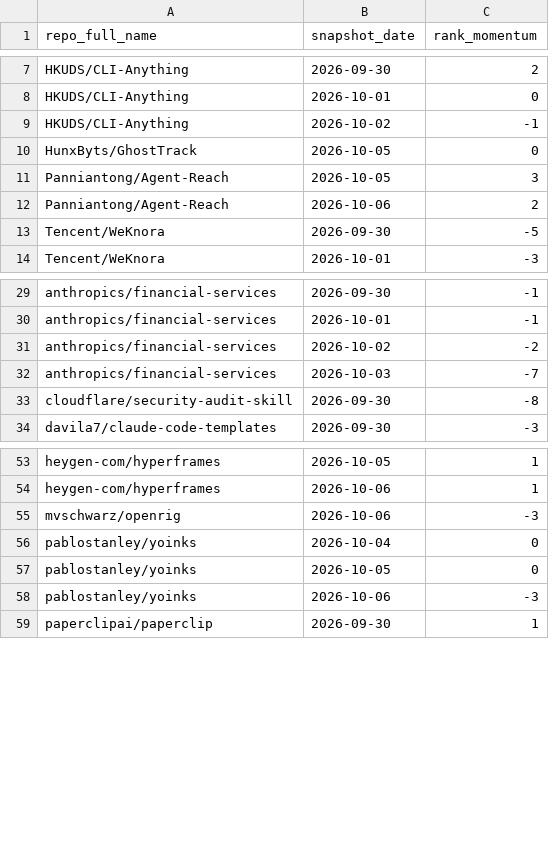
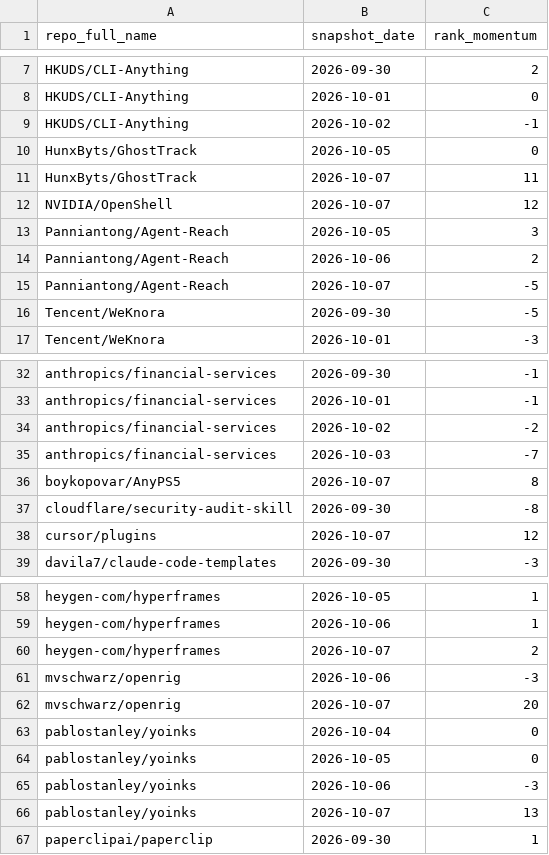
Before and after one commit to husy7/GitHub-TrendsInsight, a CSV file: data/processed/rank_momentum_weekly_all.csv, drawn as a sheet; only a part is shown, gaps mark what is left out.

```diff
--- a/data/processed/rank_momentum_weekly_all.csv
+++ b/data/processed/rank_momentum_weekly_all.csv
@@ -10,4 +10,7 @@ HKUDS/CLI-Anything,2026-10-02,-1
 HunxByts/GhostTrack,2026-10-05,0
+HunxByts/GhostTrack,2026-10-07,11
+NVIDIA/OpenShell,2026-10-07,12
 Panniantong/Agent-Reach,2026-10-05,3
 Panniantong/Agent-Reach,2026-10-06,2
+Panniantong/Agent-Reach,2026-10-07,-5
 Tencent/WeKnora,2026-09-30,-5
@@ -32,3 +35,5 @@ anthropics/financial-services,2026-10-02,-2
 anthropics/financial-services,2026-10-03,-7
+boykopovar/AnyPS5,2026-10-07,8
 cloudflare/security-audit-skill,2026-09-30,-8
+cursor/plugins,2026-10-07,12
 davila7/claude-code-templates,2026-09-30,-3
@@ -54,3 +59,5 @@ heygen-com/hyperframes,2026-10-05,1
 heygen-com/hyperframes,2026-10-06,1
+heygen-com/hyperframes,2026-10-07,2
 mvschwarz/openrig,2026-10-06,-3
+mvschwarz/openrig,2026-10-07,20
 pablostanley/yoinks,2026-10-04,0
@@ -58,2 +65,3 @@ pablostanley/yoinks,2026-10-05,0
 pablostanley/yoinks,2026-10-06,-3
+pablostanley/yoinks,2026-10-07,13
 paperclipai/paperclip,2026-09-30,1
```
Also changed, not shown: data/processed/rank_momentum_daily_all.csv, data/processed/rank_momentum_monthly_all.csv, 5 other files.
